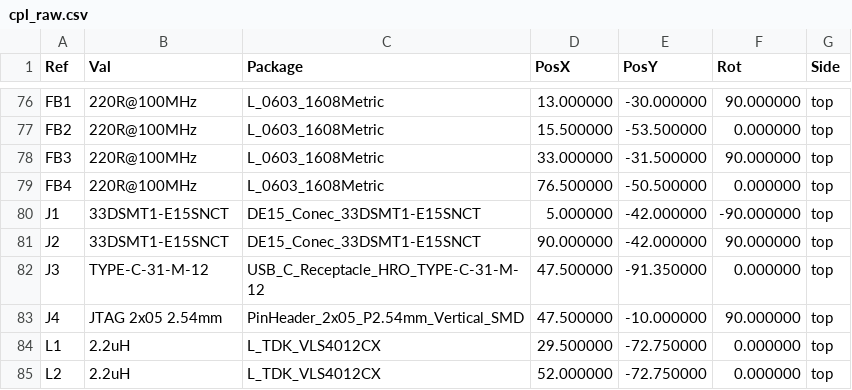
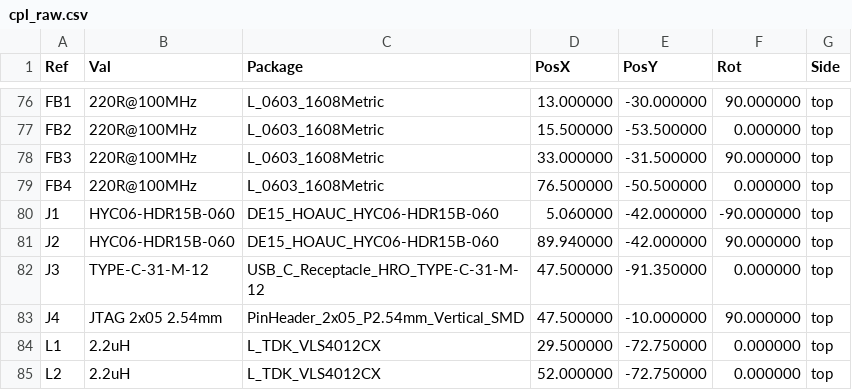
Before and after one commit to 110-kenichi/A1200LineDoubler, a CSV file: outputs/amiga_scandoubler/fab/v030wip/cpl_raw.csv, drawn as a sheet; only a part is shown, gaps mark what is left out.

```diff
--- a/outputs/amiga_scandoubler/fab/v030wip/cpl_raw.csv
+++ b/outputs/amiga_scandoubler/fab/v030wip/cpl_raw.csv
@@ -79,4 +79,4 @@ Ref,Val,Package,PosX,PosY,Rot,Side
 "FB4","220R@100MHz","L_0603_1608Metric",76.500000,-50.500000,0.000000,top
-"J1","33DSMT1-E15SNCT","DE15_Conec_33DSMT1-E15SNCT",5.000000,-42.000000,-90.000000,top
-"J2","33DSMT1-E15SNCT","DE15_Conec_33DSMT1-E15SNCT",90.000000,-42.000000,90.000000,top
+"J1","HYC06-HDR15B-060","DE15_HOAUC_HYC06-HDR15B-060",5.060000,-42.000000,-90.000000,top
+"J2","HYC06-HDR15B-060","DE15_HOAUC_HYC06-HDR15B-060",89.940000,-42.000000,90.000000,top
 "J3","TYPE-C-31-M-12","USB_C_Receptacle_HRO_TYPE-C-31-M-12",47.500000,-91.350000,0.000000,top
```
Also changed, not shown: outputs/amiga_scandoubler/fab/v030wip/jlc_bom.csv, outputs/amiga_scandoubler/fab/v030wip/jlc_cpl.csv, 41 other files.
